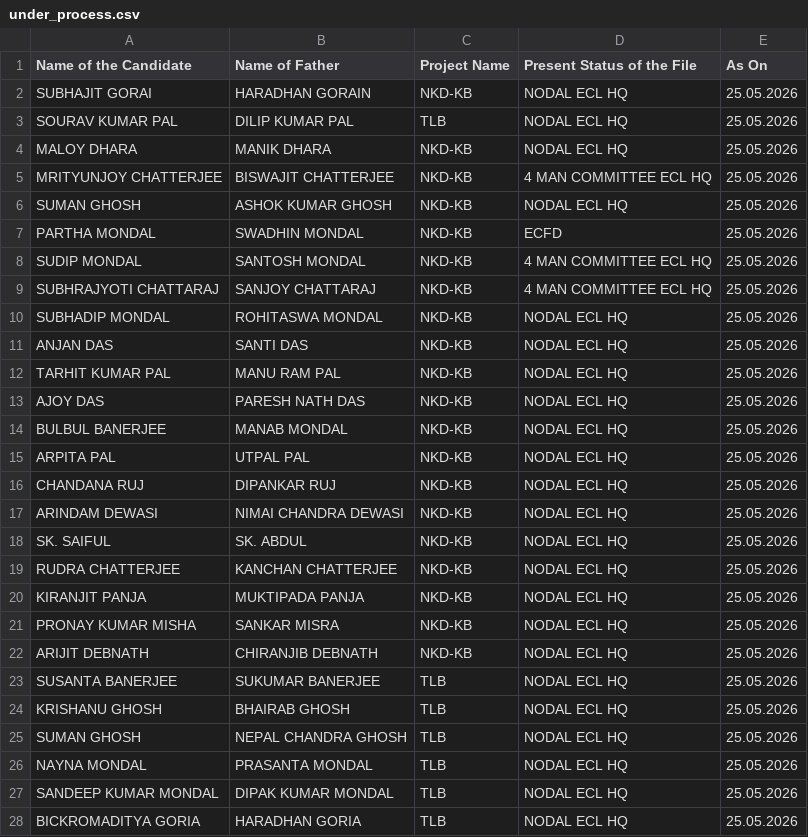
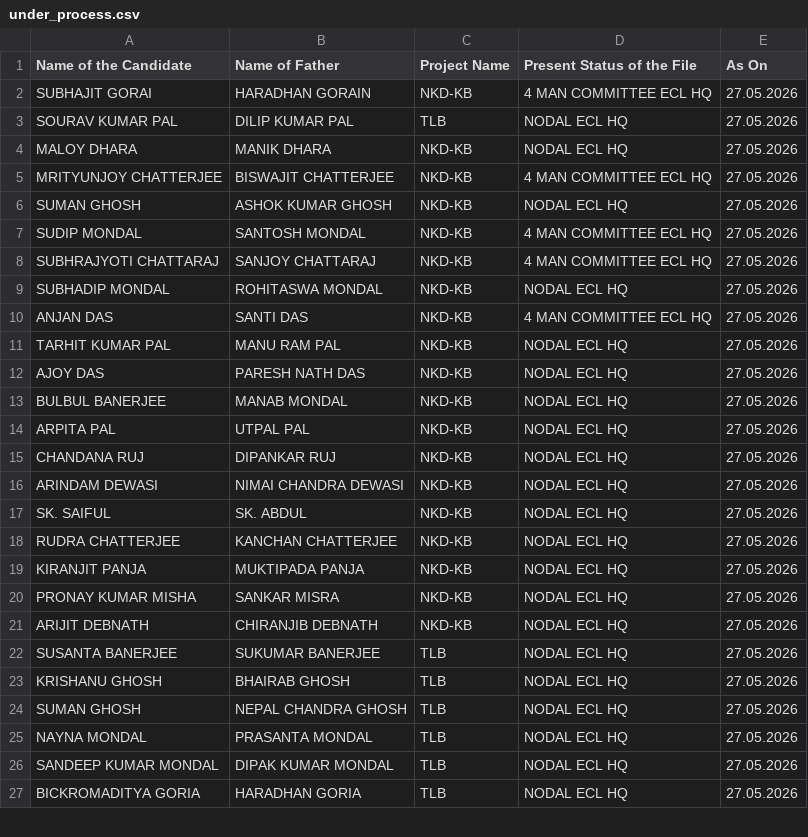
Before and after one commit to BankolaArea/BankolaArea.github.io, a CSV file: Land_Employment_File/data/under_process.csv, drawn as a sheet; only a part is shown; the diff covers the shown part only.

```diff
--- a/Land_Employment_File/data/under_process.csv
+++ b/Land_Employment_File/data/under_process.csv
@@ -1,28 +1,27 @@
 Name of the Candidate,Name of Father,Project Name,Present Status of the File,As On
-SUBHAJIT GORAI,HARADHAN GORAIN,NKD-KB,NODAL ECL HQ,25.05.2026
-SOURAV KUMAR PAL,DILIP KUMAR PAL,TLB,NODAL ECL HQ,25.05.2026
-MALOY DHARA,MANIK DHARA,NKD-KB,NODAL ECL HQ,25.05.2026
-MRITYUNJOY CHATTERJEE,BISWAJIT CHATTERJEE,NKD-KB,4 MAN COMMITTEE ECL HQ,25.05.2026
-SUMAN GHOSH,ASHOK KUMAR GHOSH,NKD-KB,NODAL ECL HQ,25.05.2026
-PARTHA MONDAL,SWADHIN MONDAL,NKD-KB,ECFD,25.05.2026
-SUDIP MONDAL,SANTOSH MONDAL,NKD-KB,4 MAN COMMITTEE ECL HQ,25.05.2026
-SUBHRAJYOTI CHATTARAJ,SANJOY CHATTARAJ,NKD-KB,4 MAN COMMITTEE ECL HQ,25.05.2026
-SUBHADIP MONDAL,ROHITASWA MONDAL,NKD-KB,NODAL ECL HQ,25.05.2026
-ANJAN DAS,SANTI DAS,NKD-KB,NODAL ECL HQ,25.05.2026
-TARHIT KUMAR PAL,MANU RAM PAL,NKD-KB,NODAL ECL HQ,25.05.2026
-AJOY DAS,PARESH NATH DAS,NKD-KB,NODAL ECL HQ,25.05.2026
-BULBUL BANERJEE,MANAB MONDAL,NKD-KB,NODAL ECL HQ,25.05.2026
-ARPITA PAL ,UTPAL PAL,NKD-KB,NODAL ECL HQ,25.05.2026
-CHANDANA RUJ,DIPANKAR RUJ,NKD-KB,NODAL ECL HQ,25.05.2026
-ARINDAM DEWASI,NIMAI CHANDRA DEWASI,NKD-KB,NODAL ECL HQ,25.05.2026
-SK. SAIFUL,SK. ABDUL,NKD-KB,NODAL ECL HQ,25.05.2026
-RUDRA CHATTERJEE,KANCHAN CHATTERJEE,NKD-KB,NODAL ECL HQ,25.05.2026
-KIRANJIT PANJA ,MUKTIPADA PANJA,NKD-KB,NODAL ECL HQ,25.05.2026
-PRONAY KUMAR MISHA,SANKAR MISRA,NKD-KB,NODAL ECL HQ,25.05.2026
-ARIJIT DEBNATH ,CHIRANJIB DEBNATH,NKD-KB,NODAL ECL HQ,25.05.2026
-SUSANTA BANERJEE,SUKUMAR BANERJEE,TLB,NODAL ECL HQ,25.05.2026
-KRISHANU GHOSH,BHAIRAB GHOSH,TLB,NODAL ECL HQ,25.05.2026
-SUMAN GHOSH,NEPAL CHANDRA GHOSH,TLB,NODAL ECL HQ,25.05.2026
-NAYNA MONDAL,PRASANTA MONDAL,TLB,NODAL ECL HQ,25.05.2026
-SANDEEP KUMAR MONDAL,DIPAK KUMAR MONDAL,TLB,NODAL ECL HQ,25.05.2026
-BICKROMADITYA GORIA,HARADHAN GORIA,TLB,NODAL ECL HQ,25.05.2026
+SUBHAJIT GORAI,HARADHAN GORAIN,NKD-KB,4 MAN COMMITTEE ECL HQ,27.05.2026
+SOURAV KUMAR PAL,DILIP KUMAR PAL,TLB,NODAL ECL HQ,27.05.2026
+MALOY DHARA,MANIK DHARA,NKD-KB,NODAL ECL HQ,27.05.2026
+MRITYUNJOY CHATTERJEE,BISWAJIT CHATTERJEE,NKD-KB,4 MAN COMMITTEE ECL HQ,27.05.2026
+SUMAN GHOSH,ASHOK KUMAR GHOSH,NKD-KB,NODAL ECL HQ,27.05.2026
+SUDIP MONDAL,SANTOSH MONDAL,NKD-KB,4 MAN COMMITTEE ECL HQ,27.05.2026
+SUBHRAJYOTI CHATTARAJ,SANJOY CHATTARAJ,NKD-KB,4 MAN COMMITTEE ECL HQ,27.05.2026
+SUBHADIP MONDAL,ROHITASWA MONDAL,NKD-KB,NODAL ECL HQ,27.05.2026
+ANJAN DAS,SANTI DAS,NKD-KB,4 MAN COMMITTEE ECL HQ,27.05.2026
+TARHIT KUMAR PAL,MANU RAM PAL,NKD-KB,NODAL ECL HQ,27.05.2026
+AJOY DAS,PARESH NATH DAS,NKD-KB,NODAL ECL HQ,27.05.2026
+BULBUL BANERJEE,MANAB MONDAL,NKD-KB,NODAL ECL HQ,27.05.2026
+ARPITA PAL ,UTPAL PAL,NKD-KB,NODAL ECL HQ,27.05.2026
+CHANDANA RUJ,DIPANKAR RUJ,NKD-KB,NODAL ECL HQ,27.05.2026
+ARINDAM DEWASI,NIMAI CHANDRA DEWASI,NKD-KB,NODAL ECL HQ,27.05.2026
+SK. SAIFUL,SK. ABDUL,NKD-KB,NODAL ECL HQ,27.05.2026
+RUDRA CHATTERJEE,KANCHAN CHATTERJEE,NKD-KB,NODAL ECL HQ,27.05.2026
+KIRANJIT PANJA ,MUKTIPADA PANJA,NKD-KB,NODAL ECL HQ,27.05.2026
+PRONAY KUMAR MISHA,SANKAR MISRA,NKD-KB,NODAL ECL HQ,27.05.2026
+ARIJIT DEBNATH ,CHIRANJIB DEBNATH,NKD-KB,NODAL ECL HQ,27.05.2026
+SUSANTA BANERJEE,SUKUMAR BANERJEE,TLB,NODAL ECL HQ,27.05.2026
+KRISHANU GHOSH,BHAIRAB GHOSH,TLB,NODAL ECL HQ,27.05.2026
+SUMAN GHOSH,NEPAL CHANDRA GHOSH,TLB,NODAL ECL HQ,27.05.2026
+NAYNA MONDAL,PRASANTA MONDAL,TLB,NODAL ECL HQ,27.05.2026
+SANDEEP KUMAR MONDAL,DIPAK KUMAR MONDAL,TLB,NODAL ECL HQ,27.05.2026
+BICKROMADITYA GORIA,HARADHAN GORIA,TLB,NODAL ECL HQ,27.05.2026
```
Also changed, not shown: 10 edited cells elsewhere in this file, Land_Employment_File/data/approved.csv.
